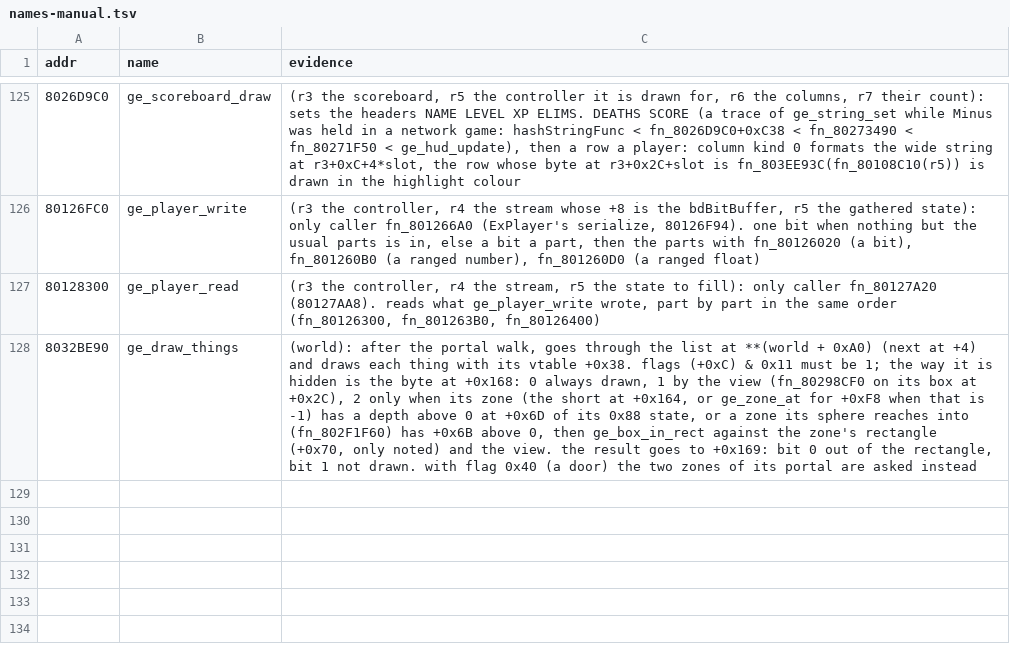
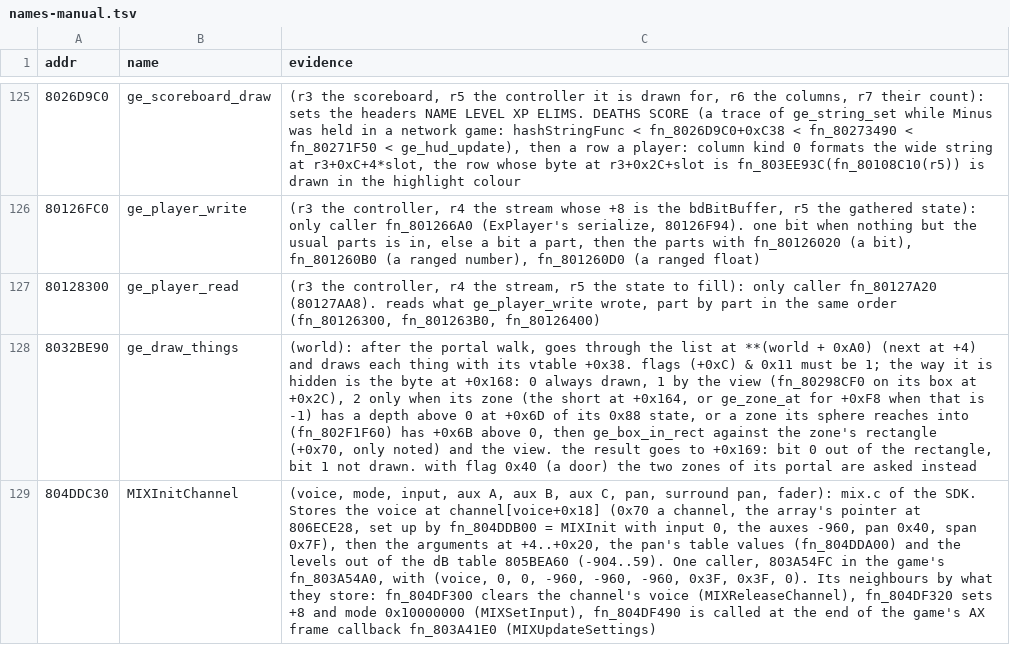
Before and after one commit to Coockie1173/Janus-Project, a TSV file: config/names-manual.tsv, drawn as a sheet; only a part is shown, gaps mark what is left out; the diff names each change by its address in the sheet, - before the commit and + after, or states it on an @@ line.

```diff
--- a/config/names-manual.tsv
+++ b/config/names-manual.tsv
+row 129: 804DDC30 | MIXInitChannel | (voice, mode, input, aux A, aux B, aux C, pan, surround pan, fader): mix.c of the SDK. Stores the voice at channel[voice+0x18] (0x70 a channel, the array's pointer at 806ECE28, set up by fn_804DDB00 = MIXInit with input 0, the auxes -960, pan 0x40, span 0x7F), then the arguments at +4..+0x20, the pan's table values (fn_804DDA00) and the levels out of the dB table 805BEA60 (-904..59). One caller, 803A54FC in the game's fn_803A54A0, with (voice, 0, 0, -960, -960, -960, 0x3F, 0x3F, 0). Its neighbours by what they store: fn_804DF300 clears the channel's voice (MIXReleaseChannel), fn_804DF320 sets +8 and mode 0x10000000 (MIXSetInput), fn_804DF490 is called at the end of the game's AX frame callback fn_803A41E0 (MIXUpdateSettings)
```
Also changed, not shown: 6 other files.
